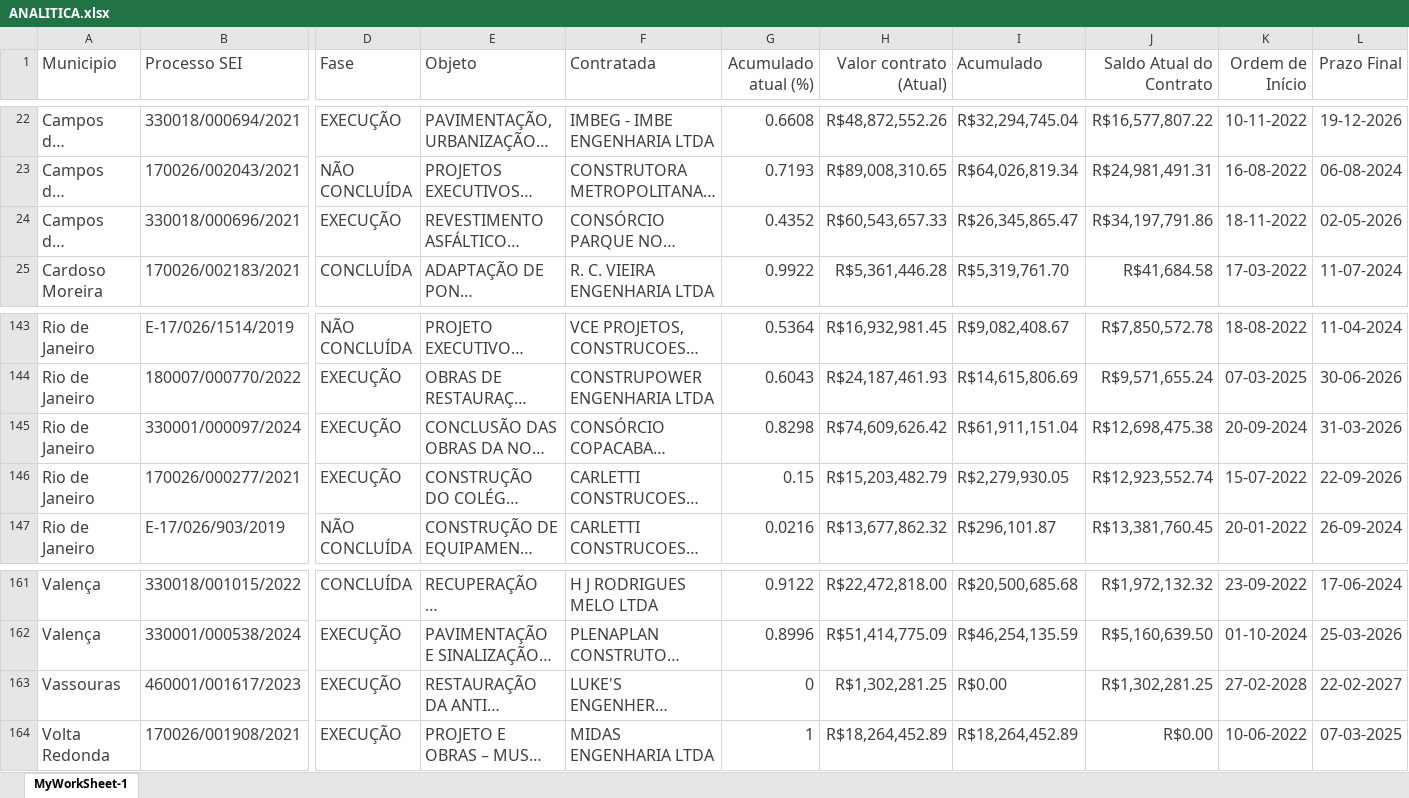
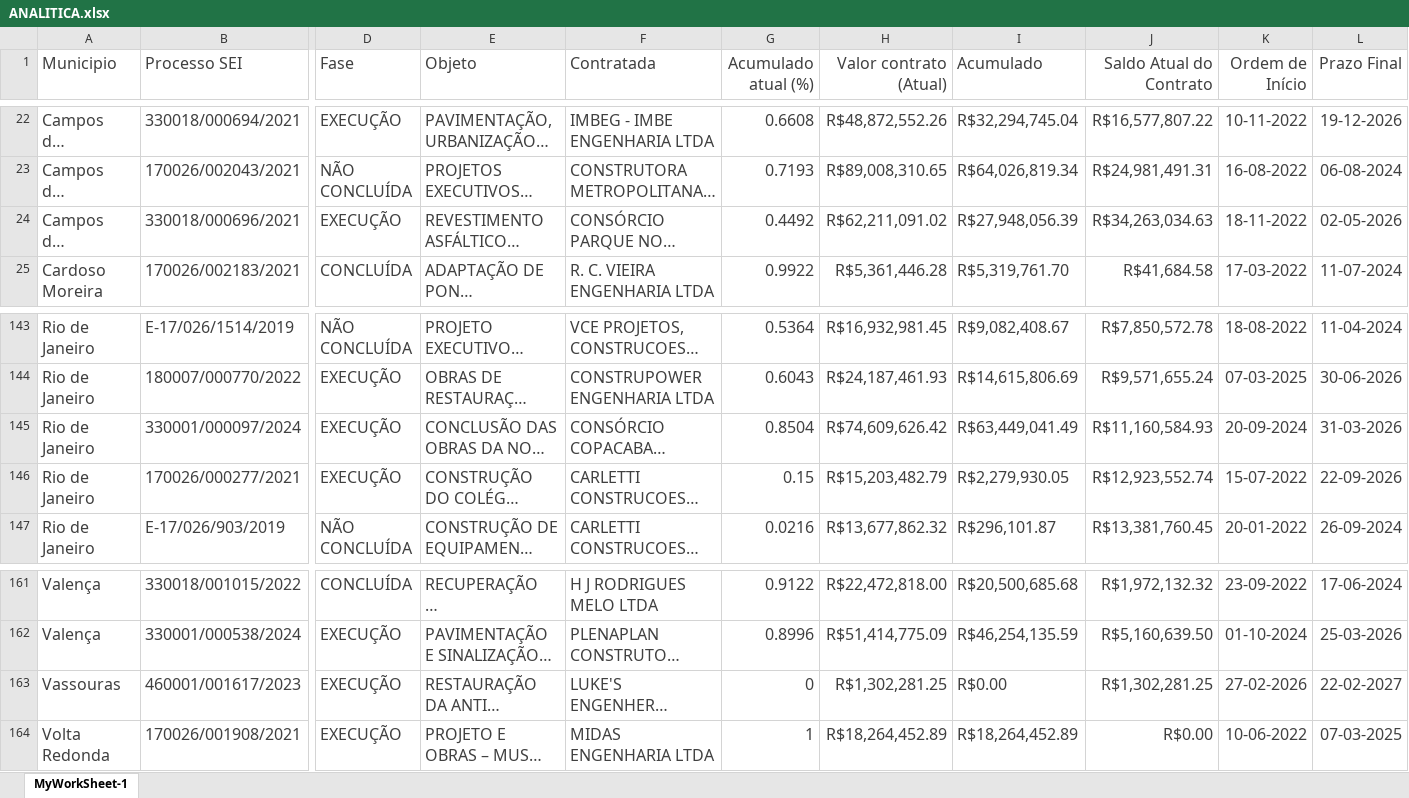
Before and after one commit to flavioalmeidamatos/MEDICOES, an Excel workbook: ANALITICA.xlsx, sheet MyWorkSheet-1, drawn as a sheet; only a part is shown, gaps mark what is left out; long unchanged cells end in …; values as stored, in another font and other column widths than the file's, no borders; the diff names each change by its address in the sheet, - before the commit and + after, or states it on an @@ line.

```diff
--- a/ANALITICA.xlsx (sheet MyWorkSheet-1)
+++ b/ANALITICA.xlsx (sheet MyWorkSheet-1)
-G24 (Acumulado atual (%)): 0.4352
+G24 (Acumulado atual (%)): 0.4492
-H24 (Valor contrato (Atual)): R$60,543,657.33
+H24 (Valor contrato (Atual)): R$62,211,091.02
-I24 (Acumulado): R$26,345,865.47
+I24 (Acumulado): R$27,948,056.39
-J24 (Saldo Atual do Contrato): R$34,197,791.86
+J24 (Saldo Atual do Contrato): R$34,263,034.63
-G145 (Acumulado atual (%)): 0.8298
+G145 (Acumulado atual (%)): 0.8504
-I145 (Acumulado): R$61,911,151.04
+I145 (Acumulado): R$63,449,041.49
-J145 (Saldo Atual do Contrato): R$12,698,475.38
+J145 (Saldo Atual do Contrato): R$11,160,584.93
-K163 (Ordem de Início): 27-02-2028
+K163 (Ordem de Início): 27-02-2026
```
Also changed, not shown: AUXILIAR.xlsx, BASE.xlsx, 4 other files.
